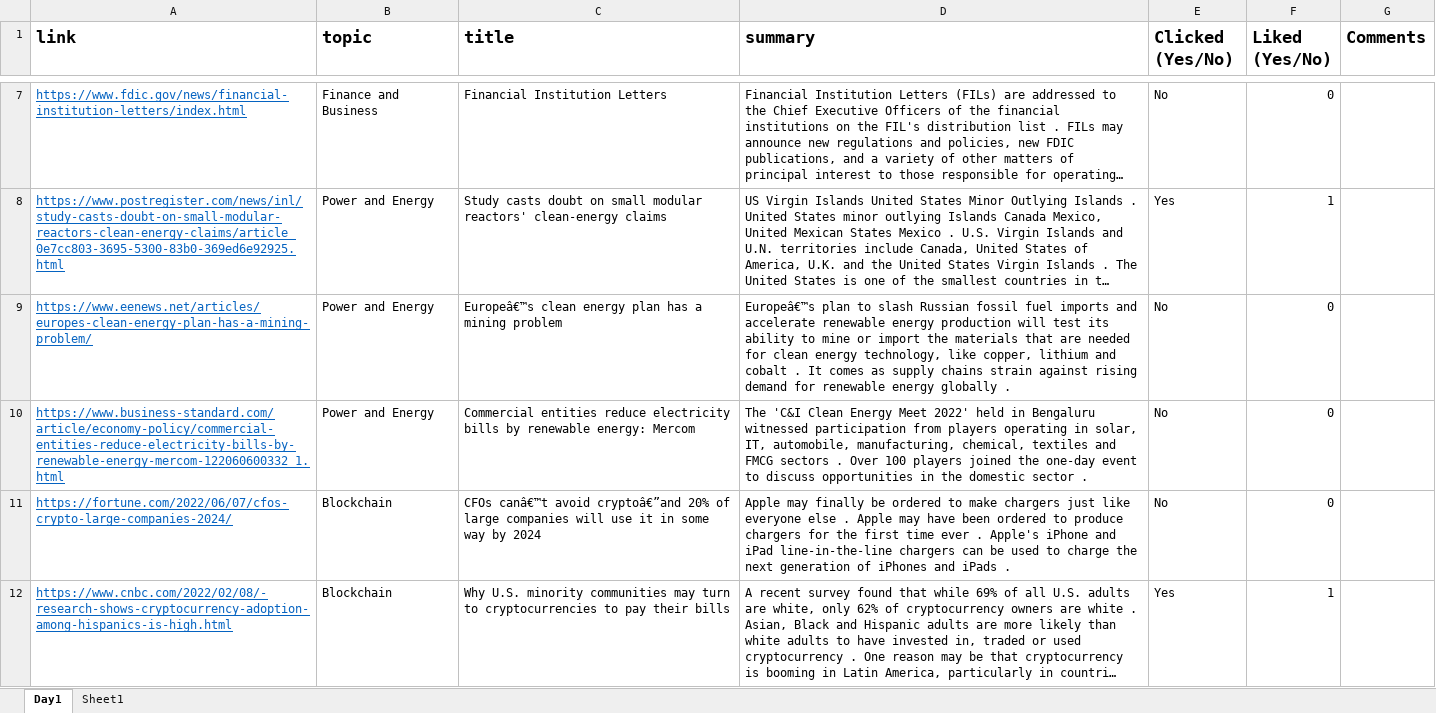
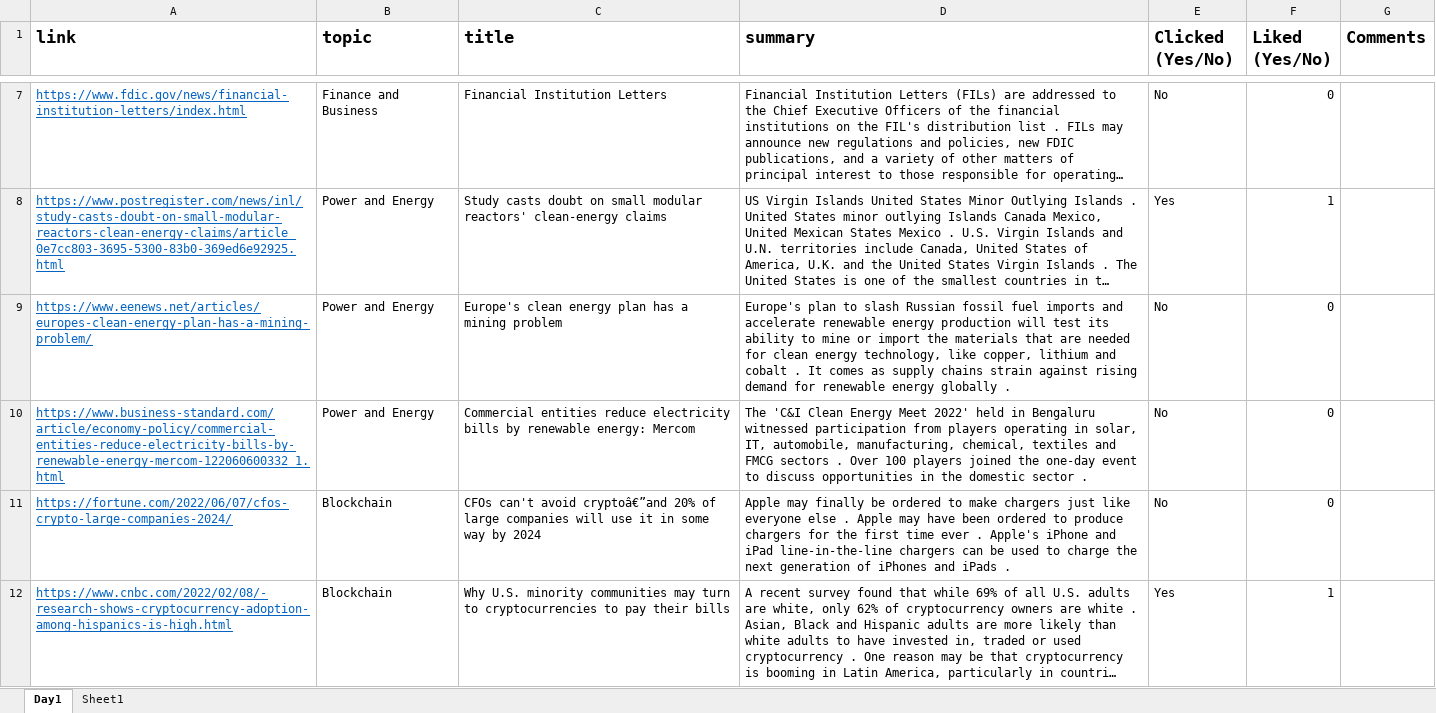
Before and after one commit to Keerthanaksk/newarticlerecomm, an Excel workbook: api/recommendations.xlsx, sheet Day1, drawn as a sheet; only a part is shown, gaps mark what is left out; long unchanged cells end in …; values as stored, in another font and other column widths than the file's, no borders; the diff covers the shown part only; the diff names each change by its address in the sheet, - before the commit and + after, or states it on an @@ line.

Commit message:
changed â€™ to '

```diff
--- a/api/recommendations.xlsx (sheet Day1)
+++ b/api/recommendations.xlsx (sheet Day1)
-C9 (title): Europeâ€™s clean energy…
+C9 (title): Europe's clean energy…
-D9 (summary): Europeâ€™s plan to…
+D9 (summary): Europe's plan to…
-C11 (title): CFOs canâ€™t avoid cryptoâ€”and…
+C11 (title): CFOs can't avoid cryptoâ€”and…
```
Also changed, not shown: 2 edited cells elsewhere in this sheet.
